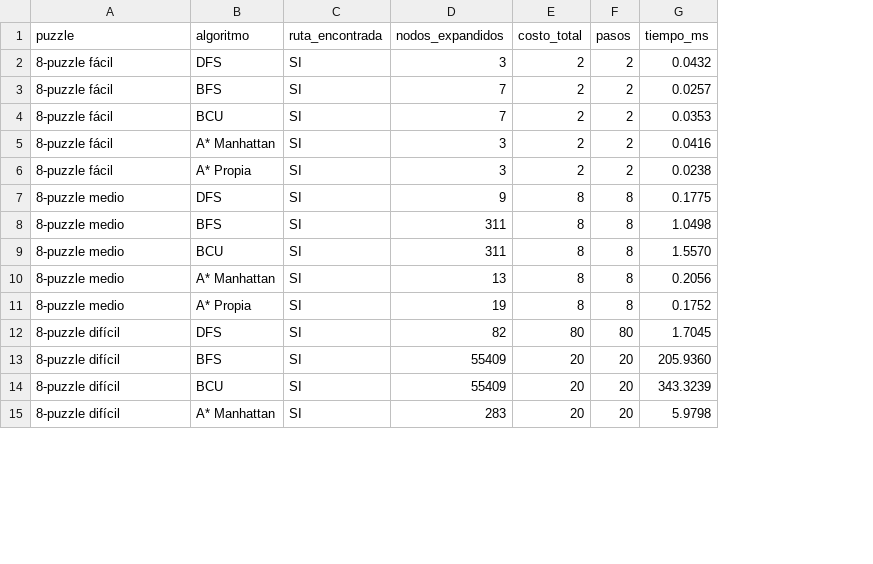
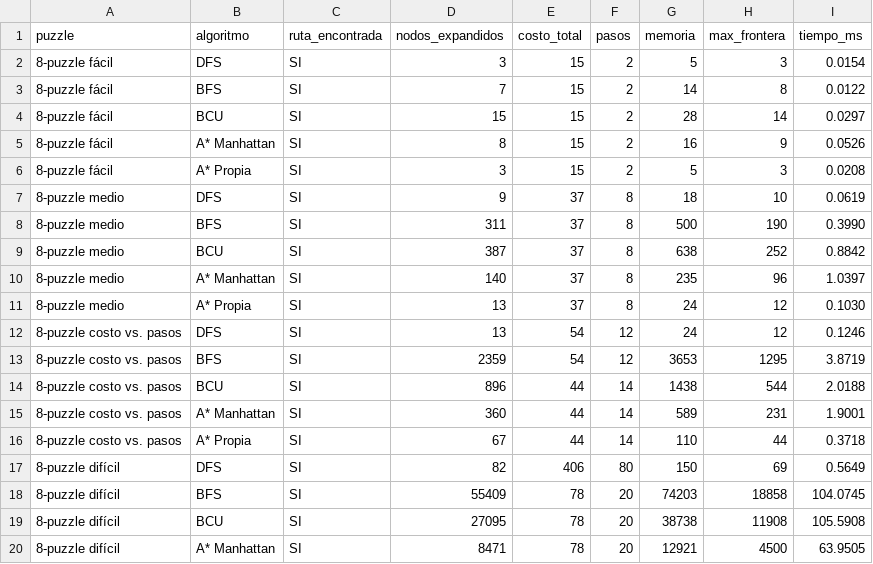
Before and after one commit to JuanesCCXLV/Proyecto-1---IA-, a CSV file: resultados/resultados.csv, drawn as a sheet; only a part is shown; addresses are those after the commit; the diff covers the shown part only; the diff names each change by its address in the sheet, - before the commit and + after, or states it on an @@ line.

```diff
--- a/resultados/resultados.csv
+++ b/resultados/resultados.csv
+column G (memoria), rows 2-11: 5 | 14 | 28 | 16 | 5 | 18 | 500 | 638 | 235 | 24; rows 17-20: 150 | 74203 | 38738 | 12921
+column H (max_frontera), rows 2-11: 3 | 8 | 14 | 9 | 3 | 10 | 190 | 252 | 96 | 12; rows 17-20: 69 | 18858 | 11908 | 4500
-E2:E6 (costo_total): 2
+E2:E6 (costo_total): 15
-I2 (tiempo_ms): 0.0432
+I2 (tiempo_ms): 0.0154
-I3 (tiempo_ms): 0.0257
+I3 (tiempo_ms): 0.0122
-D4 (nodos_expandidos): 7
+D4 (nodos_expandidos): 15
-I4 (tiempo_ms): 0.0353
+I4 (tiempo_ms): 0.0297
-D5 (nodos_expandidos): 3
+D5 (nodos_expandidos): 8
-I5 (tiempo_ms): 0.0416
+I5 (tiempo_ms): 0.0526
-I6 (tiempo_ms): 0.0238
+I6 (tiempo_ms): 0.0208
-E7:E11 (costo_total): 8
+E7:E11 (costo_total): 37
-I7 (tiempo_ms): 0.1775
+I7 (tiempo_ms): 0.0619
-I8 (tiempo_ms): 1.0498
+I8 (tiempo_ms): 0.3990
-D9 (nodos_expandidos): 311
+D9 (nodos_expandidos): 387
-I9 (tiempo_ms): 1.5570
+I9 (tiempo_ms): 0.8842
-D10 (nodos_expandidos): 13
+D10 (nodos_expandidos): 140
-I10 (tiempo_ms): 0.2056
+I10 (tiempo_ms): 1.0397
-D11 (nodos_expandidos): 19
+D11 (nodos_expandidos): 13
-I11 (tiempo_ms): 0.1752
+I11 (tiempo_ms): 0.1030
+row 12: 8-puzzle costo vs. pasos | DFS | SI | 13 | 54 | 12 | 24 | 12 | 0.1246
+row 13: 8-puzzle costo vs. pasos | BFS | SI | 2359 | 54 | 12 | 3653 | 1295 | 3.8719
+row 14: 8-puzzle costo vs. pasos | BCU | SI | 896 | 44 | 14 | 1438 | 544 | 2.0188
+row 15: 8-puzzle costo vs. pasos | A* Manhattan | SI | 360 | 44 | 14 | 589 | 231 | 1.9001
+row 16: 8-puzzle costo vs. pasos | A* Propia | SI | 67 | 44 | 14 | 110 | 44 | 0.3718
-E17 (costo_total): 80
+E17 (costo_total): 406
-I17 (tiempo_ms): 1.7045
+I17 (tiempo_ms): 0.5649
-E18:E20 (costo_total): 20
+E18:E20 (costo_total): 78
-I18 (tiempo_ms): 205.9360
+I18 (tiempo_ms): 104.0745
-D19 (nodos_expandidos): 55409
+D19 (nodos_expandidos): 27095
-I19 (tiempo_ms): 343.3239
+I19 (tiempo_ms): 105.5908
-D20 (nodos_expandidos): 283
+D20 (nodos_expandidos): 8471
-I20 (tiempo_ms): 5.9798
+I20 (tiempo_ms): 63.9505
```
Also changed, not shown: 8 edited cells elsewhere in this file, 14 other files.
